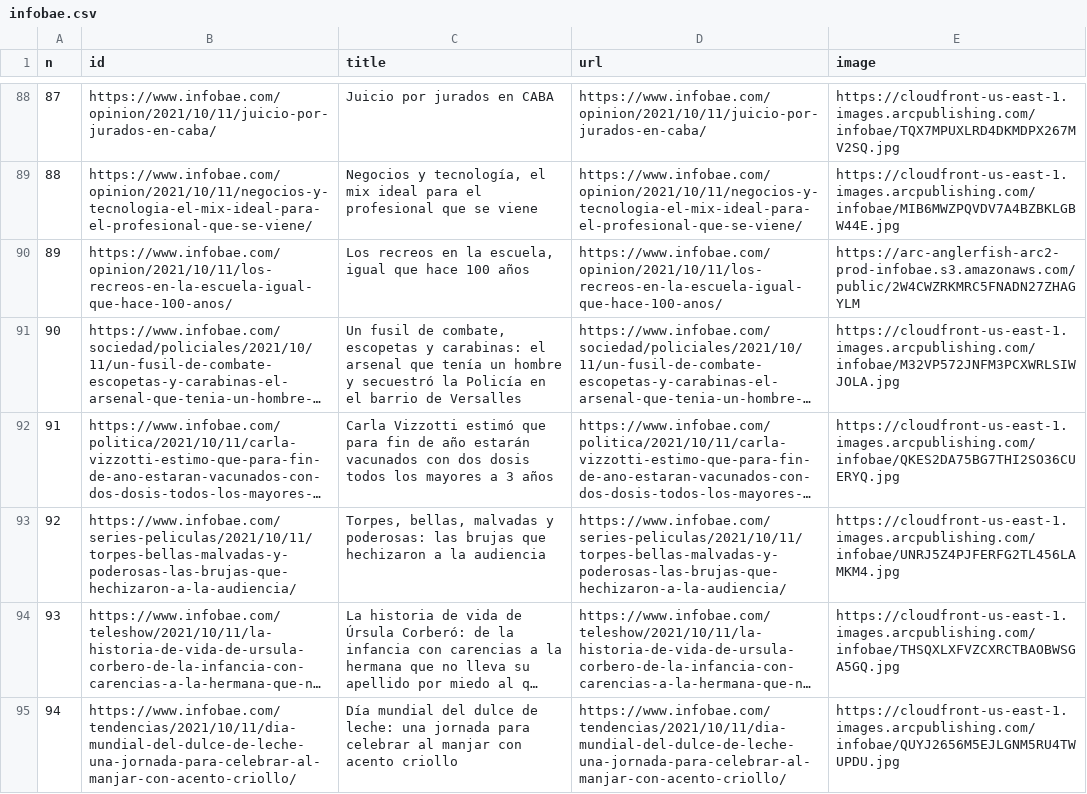
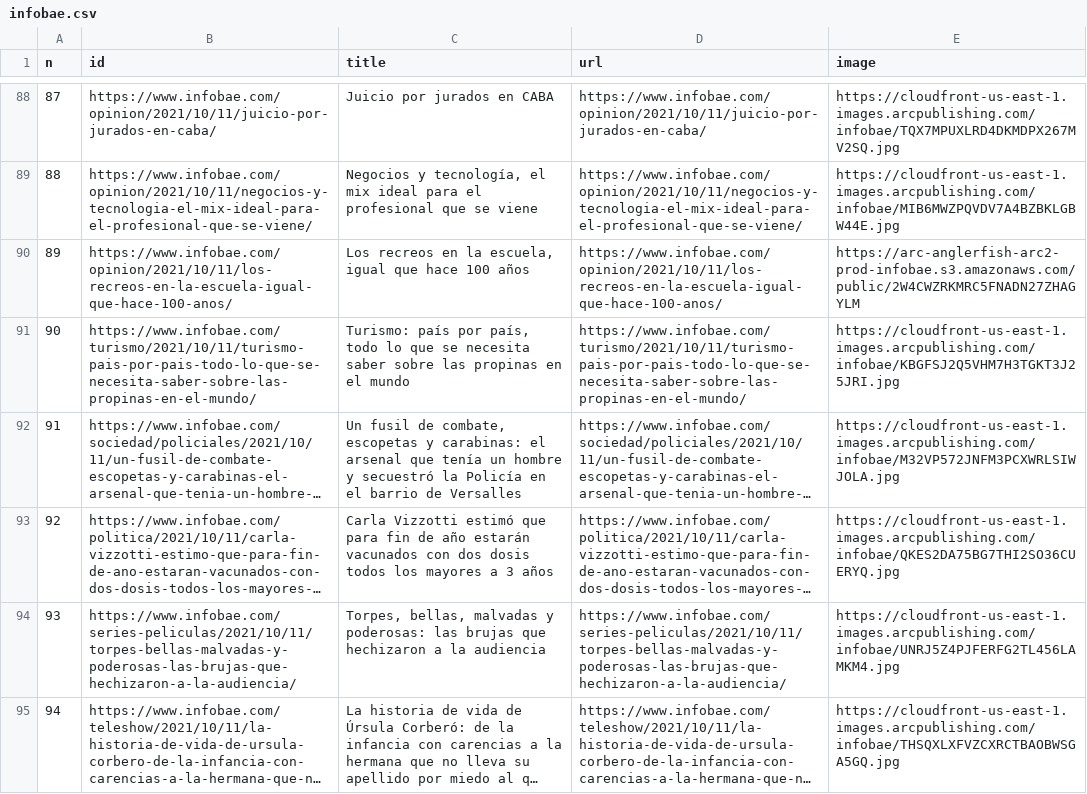
Before and after one commit to diffario/diarios, a CSV file: infobae.csv, drawn as a sheet; only a part is shown, gaps mark what is left out; long unchanged cells end in …; removed rows and columns are numbered as before the commit, all else as after; the diff covers the shown part only; the diff names each change by its address in the sheet, - before the commit and + after, or states it on an @@ line.

```diff
--- a/infobae.csv
+++ b/infobae.csv
+row 91: 90 | https://www.infobae.com/turismo/2021/10/11/turismo-pais-por-pais-todo-lo-que-se-necesita-saber-sobre-las-propinas-en-el-mundo/ | Turismo: país por país, todo lo que se necesita saber sobre las propinas en el mundo | https://www.infobae.com/turismo/2021/10/11/turismo-pais-por-pais-todo-lo-que-se-necesita-saber-sobre-las-propinas-en-el-mundo/ | https://cloudfront-us-east-1.images.arcpublishing.com/infobae/KBGFSJ2Q5VHM7H3TGKT3J25JRI.jpg
@@ column A (n) renumbered between rows 92 and 100 @@
-row 95: 94 | https://www.infobae.com/tendencias/2021/10/11/dia-mundial-del-dulce-de-leche-una-jornada-para-celebrar-al-manjar-con-acento-criollo/ | Día mundial del dulce de leche: una jornada para celebrar al manjar con acento criollo | https://www.infobae.com/tendencias/2021/10/11/dia-mundial-del-dulce-de-leche-una-jornada-para-celebrar-al-manjar-con-acento-criollo/ | https://cloudfront-us-east-1.images.arcpublishing.com/infobae/QUYJ2656M5EJLGNM5RU4TWUPDU.jpg
```
Also changed, not shown: 2 added rows, 2 removed rows and 2 edited cells elsewhere in this file, 1 other file.
